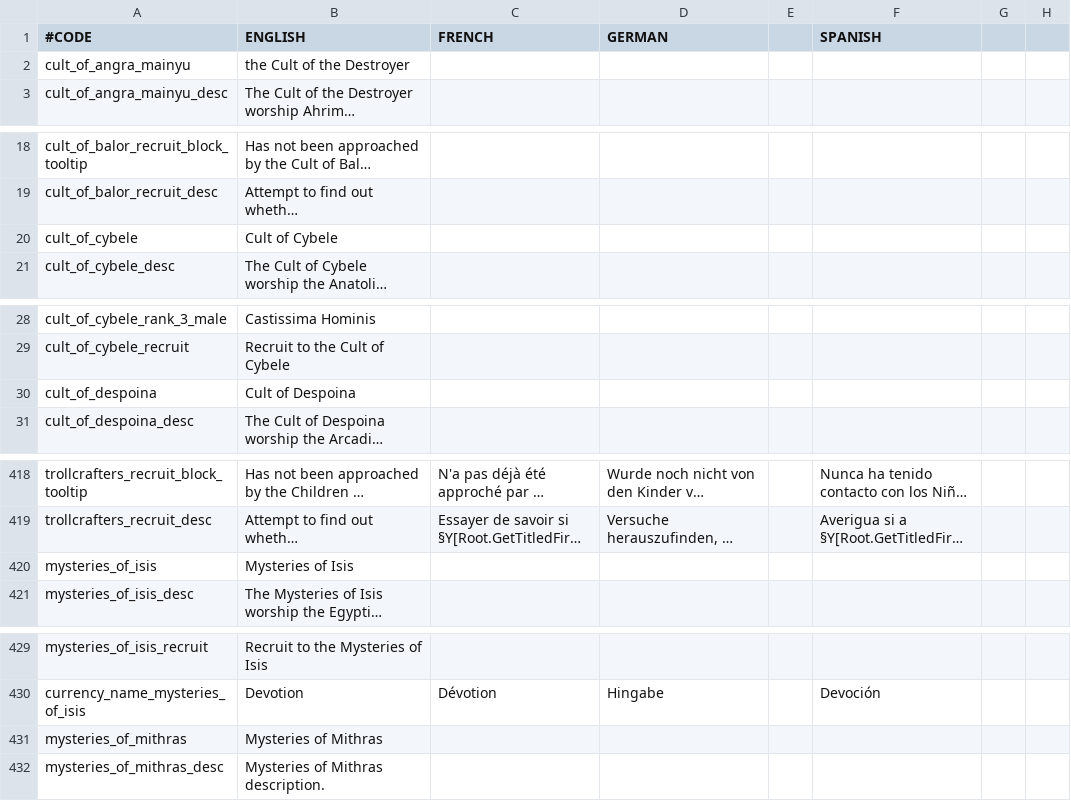
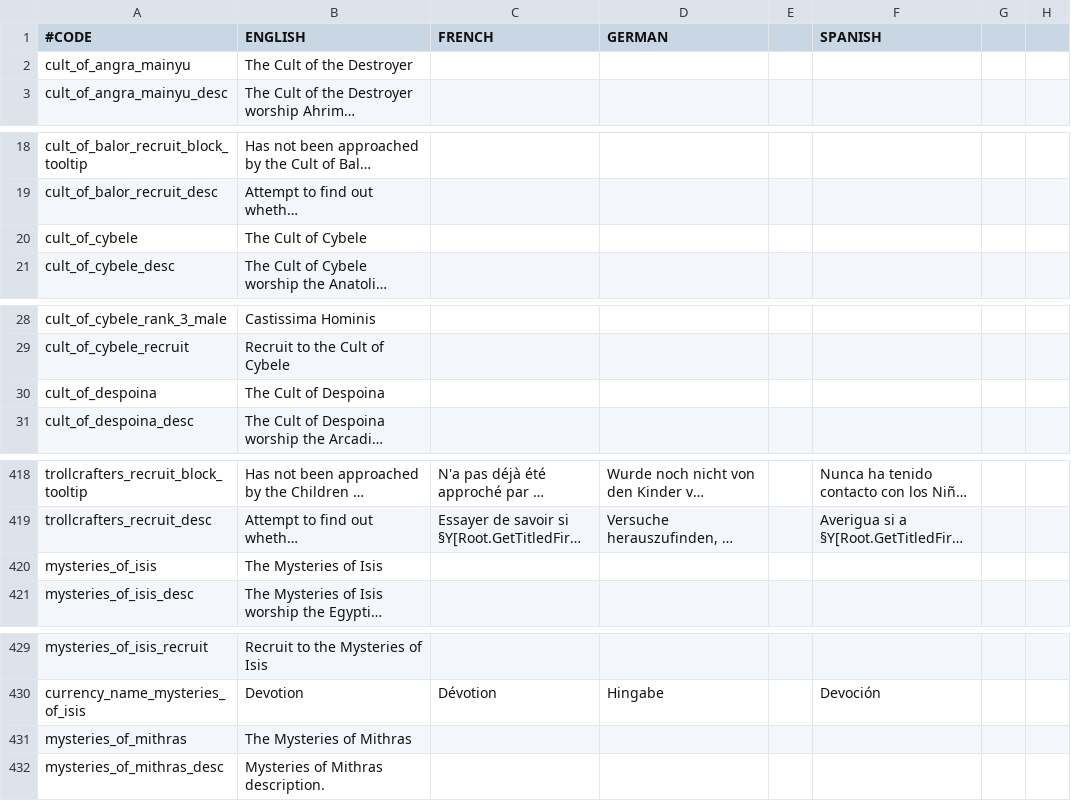
Before and after one commit to ck2plus/CK2Plus, a CSV file: CK2Plus/localisation/00_CK2Plus_societies.csv, drawn as a sheet; only a part is shown, gaps mark what is left out; long unchanged cells end in …; the diff covers the shown part only; the diff names each change by its address in the sheet, - before the commit and + after, or states it on an @@ line.

```diff
--- a/CK2Plus/localisation/00_CK2Plus_societies.csv
+++ b/CK2Plus/localisation/00_CK2Plus_societies.csv
-B2 (ENGLISH): the Cult of the Destroyer
+B2 (ENGLISH): The Cult of the Destroyer
-B20 (ENGLISH): Cult of Cybele
+B20 (ENGLISH): The Cult of Cybele
-B30 (ENGLISH): Cult of Despoina
+B30 (ENGLISH): The Cult of Despoina
-B420 (ENGLISH): Mysteries of Isis
+B420 (ENGLISH): The Mysteries of Isis
-B431 (ENGLISH): Mysteries of Mithras
+B431 (ENGLISH): The Mysteries of Mithras
```
Also changed, not shown: 41 edited cells elsewhere in this file.
